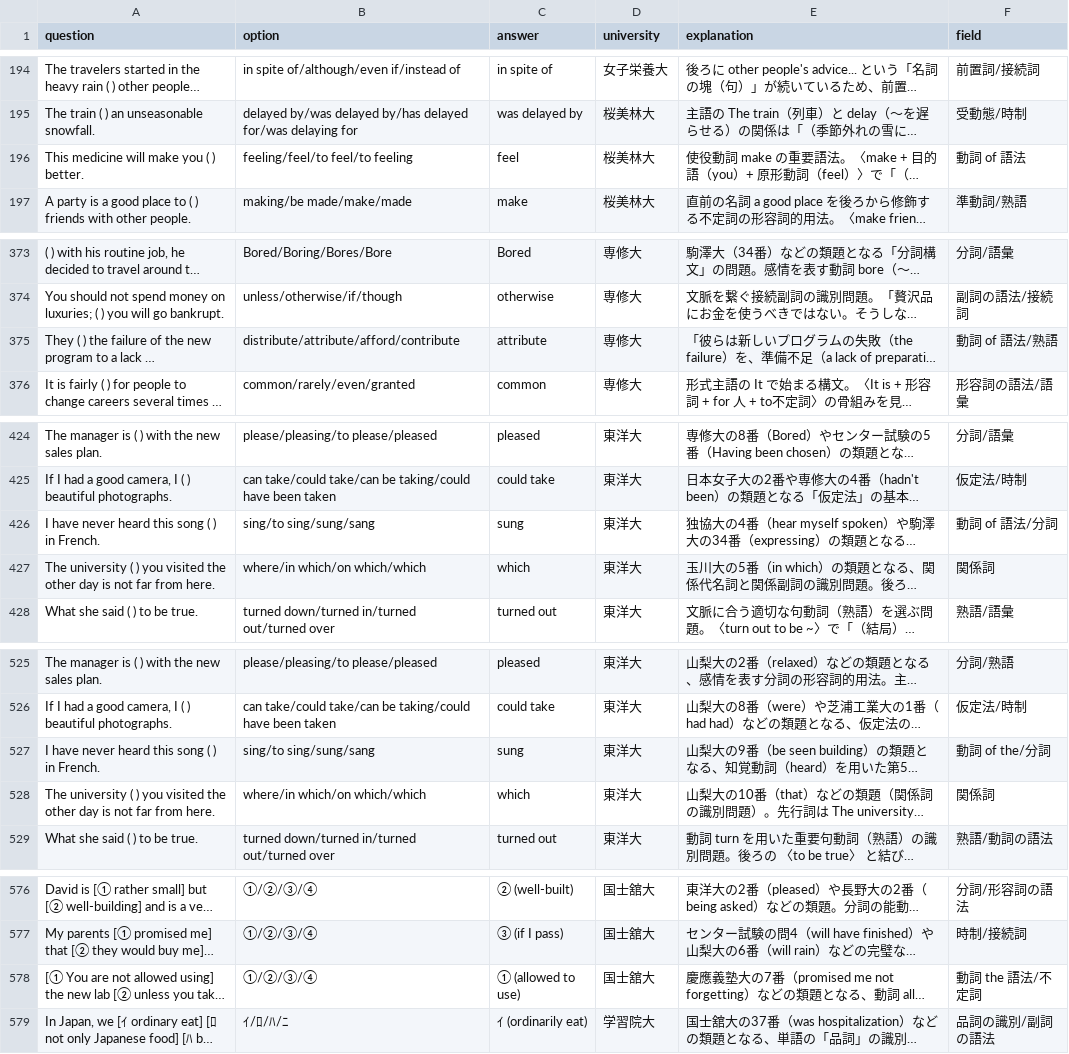
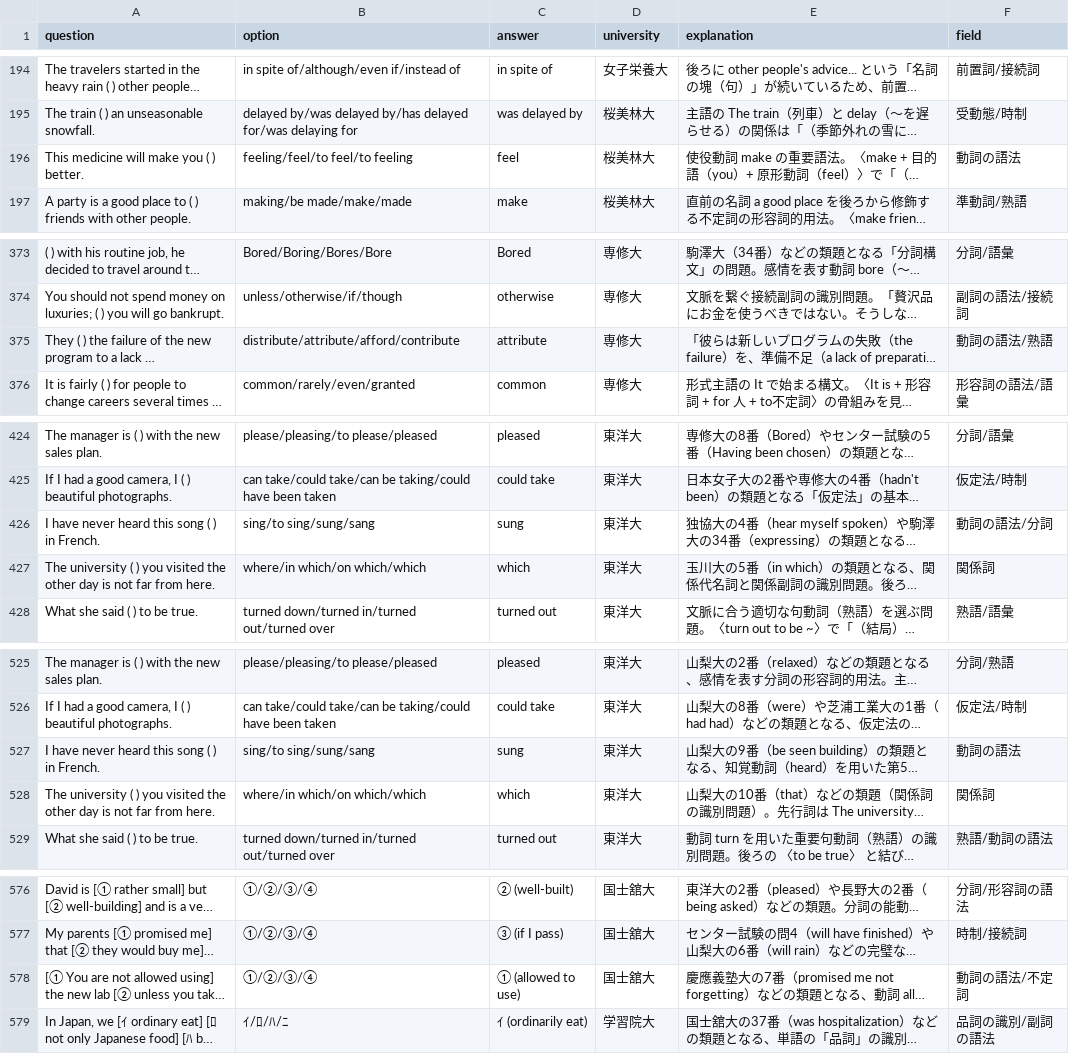
Before and after one commit to toppatayouhei-debug/Quick-Checker, a CSV file: grammar.csv, drawn as a sheet; only a part is shown, gaps mark what is left out; long unchanged cells end in …; the diff covers the shown part only; the diff names each change by its address in the sheet, - before the commit and + after, or states it on an @@ line.

Commit message:
Add files via upload

```diff
--- a/grammar.csv
+++ b/grammar.csv
-F196 (field): 動詞 of 語法
+F196 (field): 動詞の語法
-F375 (field): 動詞 of 語法/熟語
+F375 (field): 動詞の語法/熟語
-F426 (field): 動詞 of 語法/分詞
+F426 (field): 動詞の語法/分詞
-F527 (field): 動詞 of the/分詞
+F527 (field): 動詞の語法
-F578 (field): 動詞 the 語法/不定詞
+F578 (field): 動詞の語法/不定詞
```
Also changed, not shown: 2 edited cells elsewhere in this file.
